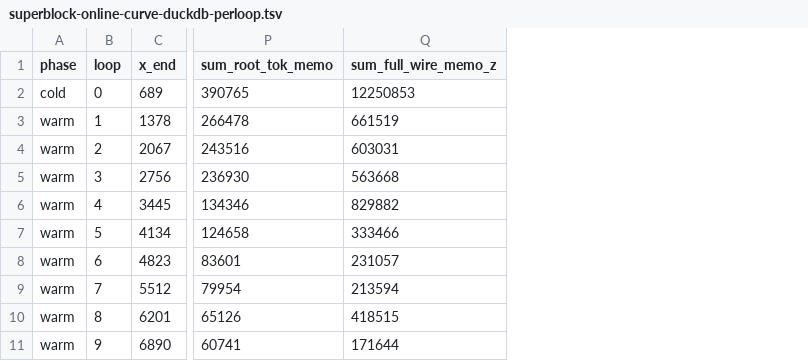
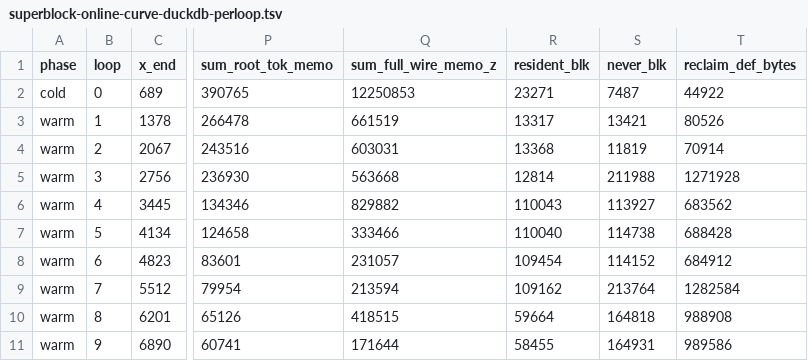
Before and after one commit to mickg10/icecream, a TSV file: linecache/superblock-online-curve-duckdb-perloop.tsv, drawn as a sheet; only a part is shown, gaps mark what is left out; the diff names each change by its address in the sheet, - before the commit and + after, or states it on an @@ line.

```diff
--- a/linecache/superblock-online-curve-duckdb-perloop.tsv
+++ b/linecache/superblock-online-curve-duckdb-perloop.tsv
+column R (resident_blk), rows 2-11: 23271 | 13317 | 13368 | 12814 | 110043 | 110040 | 109454 | 109162 | 59664 | 58455
+column S (never_blk), rows 2-11: 7487 | 13421 | 11819 | 211988 | 113927 | 114738 | 114152 | 213764 | 164818 | 164931
+column T (reclaim_def_bytes), rows 2-11: 44922 | 80526 | 70914 | 1271928 | 683562 | 688428 | 684912 | 1282584 | 988908 | 989586
```
Also changed, not shown: linecache/superblock-online-curve-llvm-perloop.tsv, linecache/superblock-online-curve-opencv-perloop.tsv, 8 other files.
